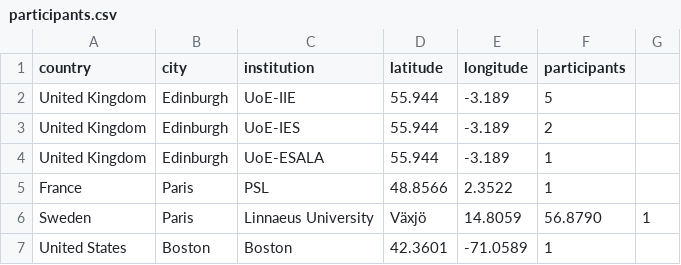
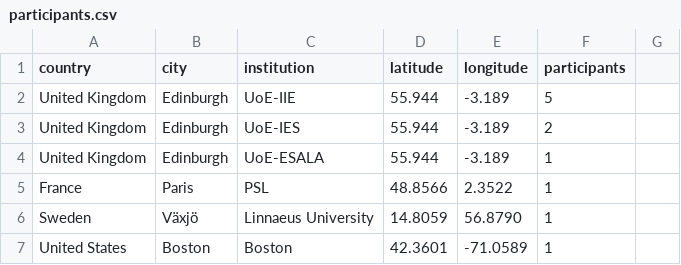
Before and after one commit to RuiBoGithub/built-environment-edinburgh, a CSV file: assets/data/participants.csv, drawn as a sheet.

```diff
--- a/assets/data/participants.csv
+++ b/assets/data/participants.csv
@@ -5,3 +5,3 @@ United Kingdom,Edinburgh,UoE-ESALA,55.944,-3.189,1
 France,Paris,PSL,48.8566,2.3522,1
-Sweden,Paris,Linnaeus University,Växjö,14.8059,56.8790,1
+Sweden,Växjö,Linnaeus University,14.8059,56.8790,1
 United States,Boston,Boston,42.3601,-71.0589,1
```
Also changed, not shown: 1 other file.
